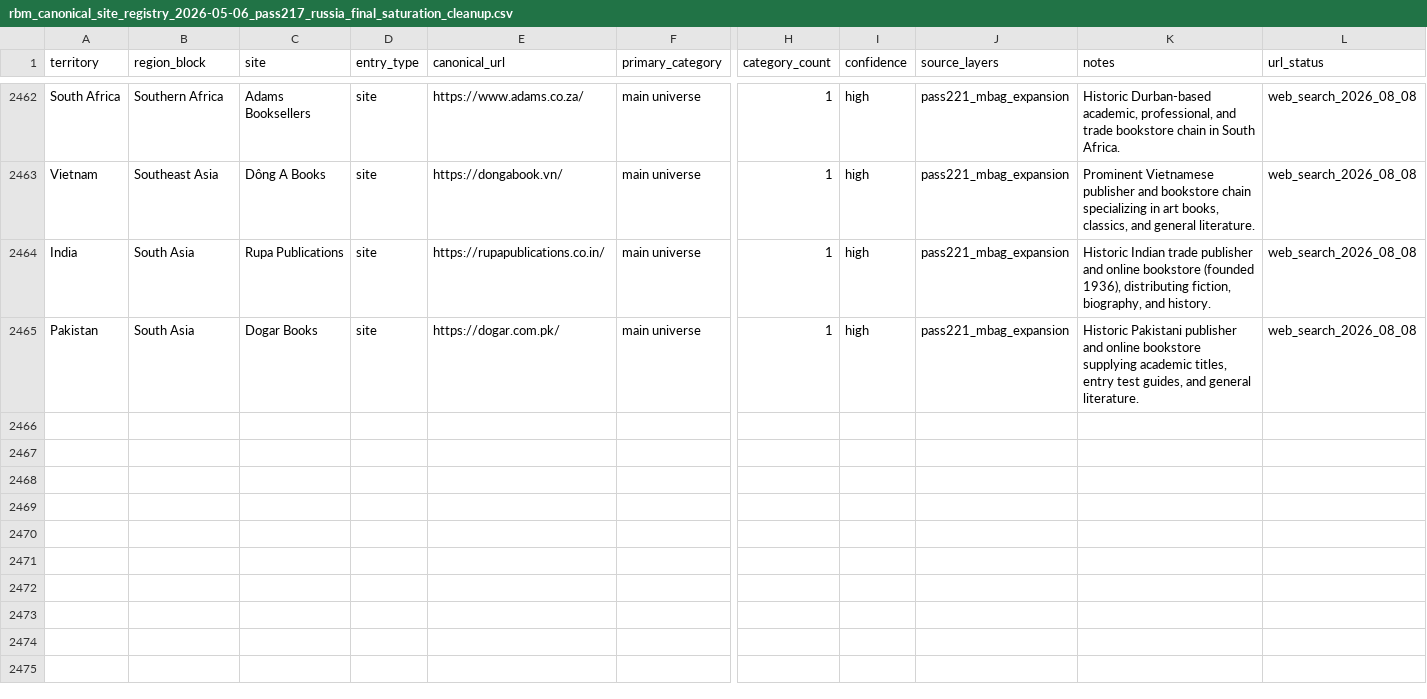
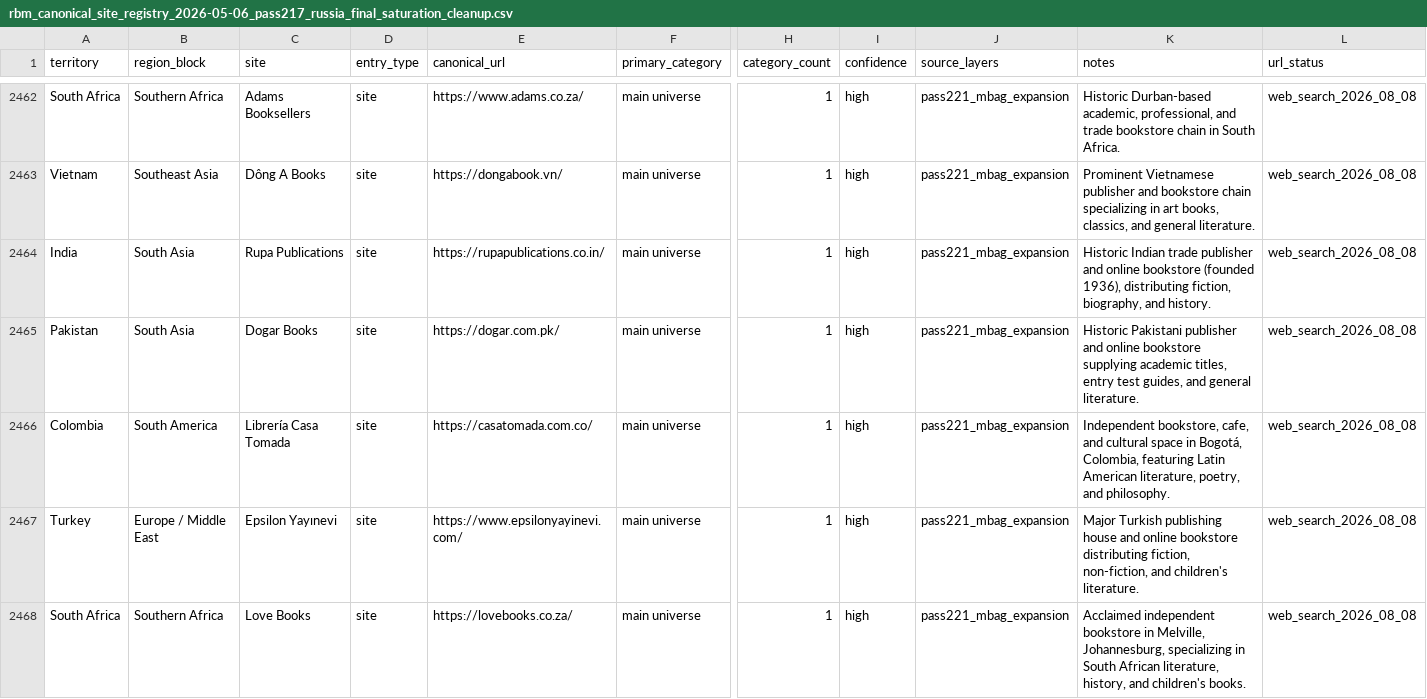
Before and after one commit to davidgn/rbm_crawlers, a CSV file: data/rbm_canonical_site_registry_2026-05-06_pass217_russia_final_saturation_cleanup.csv, drawn as a sheet; only a part is shown, gaps mark what is left out; rows hold the shown columns only; the diff names each change by its address in the sheet, - before the commit and + after, or states it on an @@ line.

Commit message:
Pass221 M-Bag Expansion Batch 34: Add 3 spiders + 3 registry entries + Milestone 80

```diff
--- a/data/rbm_canonical_site_registry_2026-05-06_pass217_russia_final_saturation_cleanup.csv
+++ b/data/rbm_canonical_site_registry_2026-05-06_pass217_russia_final_saturation_cleanup.csv
+row 2466: Colombia | South America | Librería Casa Tomada | site | https://casatomada.com.co/ | main universe | 1 | high | pass221_mbag_expansion | Independent bookstore, cafe, and cultural space in Bogotá, Colombia, featuring Latin American literature, poetry, and philosophy. | web_search_2026_08_08
+row 2467: Turkey | Europe / Middle East | Epsilon Yayınevi | site | https://www.epsilonyayinevi.com/ | main universe | 1 | high | pass221_mbag_expansion | Major Turkish publishing house and online bookstore distributing fiction, non-fiction, and children's literature. | web_search_2026_08_08
+row 2468: South Africa | Southern Africa | Love Books | site | https://lovebooks.co.za/ | main universe | 1 | high | pass221_mbag_expansion | Acclaimed independent bookstore in Melville, Johannesburg, specializing in South African literature, history, and children's books. | web_search_2026_08_08
```
Also changed, not shown: 4 other files.
